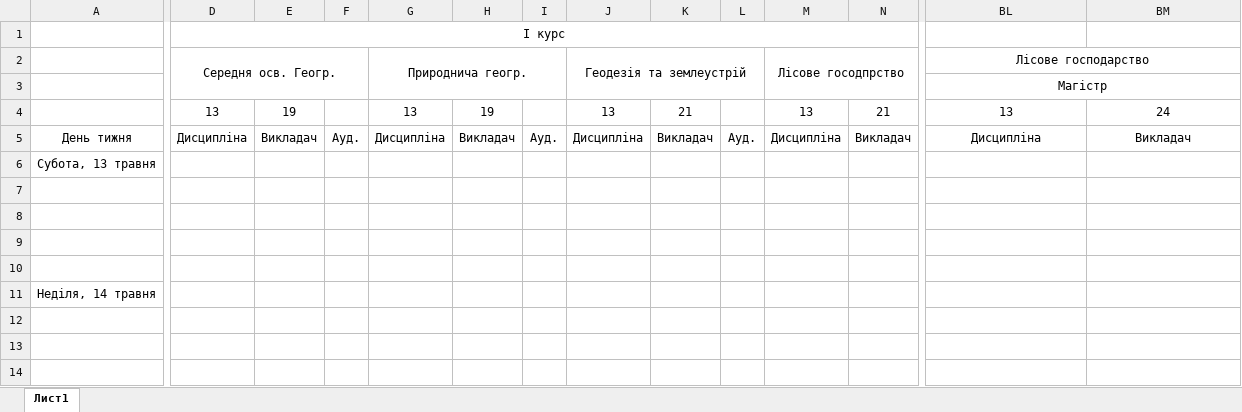
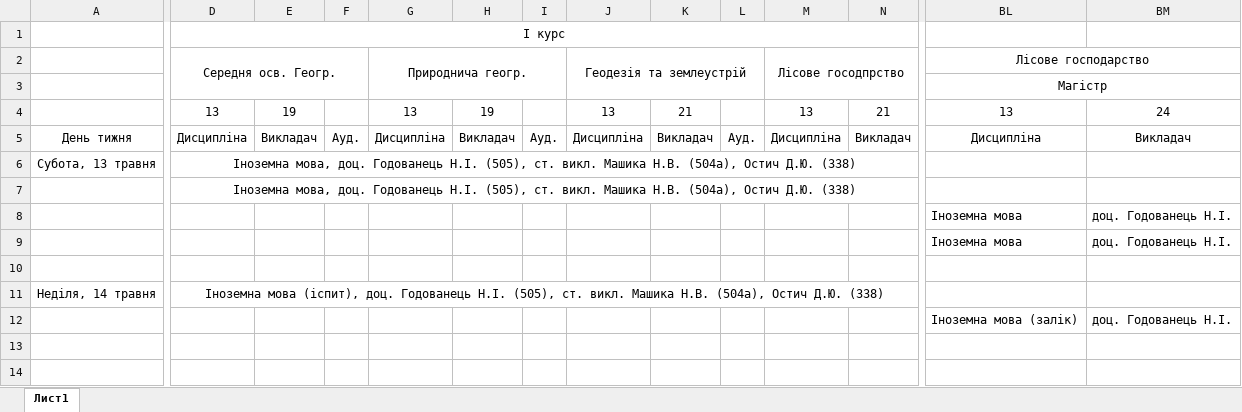
Before and after one commit to gram0001/rozklad, an Excel workbook: Rozklad_4.xlsx, sheet Лист1, drawn as a sheet; only a part is shown, gaps mark what is left out; values as stored, in another font and other column widths than the file's, no borders; the diff names each change by its address in the sheet, - before the commit and + after, or states it on an @@ line.

```diff
--- a/Rozklad_4.xlsx (sheet Лист1)
+++ b/Rozklad_4.xlsx (sheet Лист1)
-D6:D7 (І курс): (empty)
+D6:D7 (І курс): Іноземна мова, доц. Годованець Н.І. (505), ст. викл. Машика Н.В. (504а), Остич Д.Ю. (338)
+D6:O6 merged
+D7:O7 merged
-BL8:BL9: (empty)
+BL8:BL9: Іноземна мова
-BM8:BM9: (empty)
+BM8:BM9: доц. Годованець Н.І.
-D11 (І курс): (empty)
+D11 (І курс): Іноземна мова (іспит), доц. Годованець Н.І. (505), ст. викл. Машика Н.В. (504а), Остич Д.Ю. (338)
+D11:O11 merged
-BL12: (empty)
+BL12: Іноземна мова (залік)
-BM12: (empty)
+BM12: доц. Годованець Н.І.
```
Also changed, not shown: Zaizd4.xlsx.
